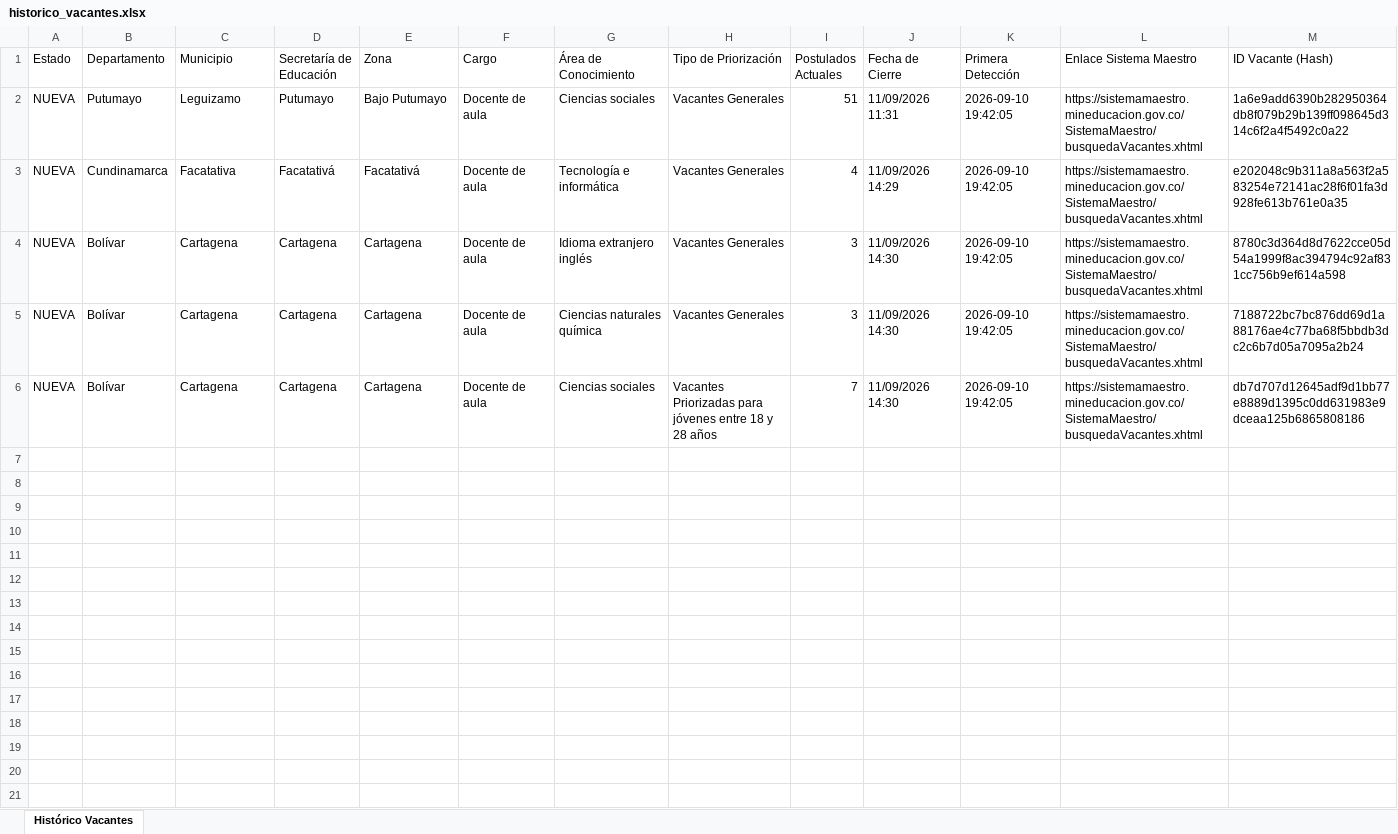
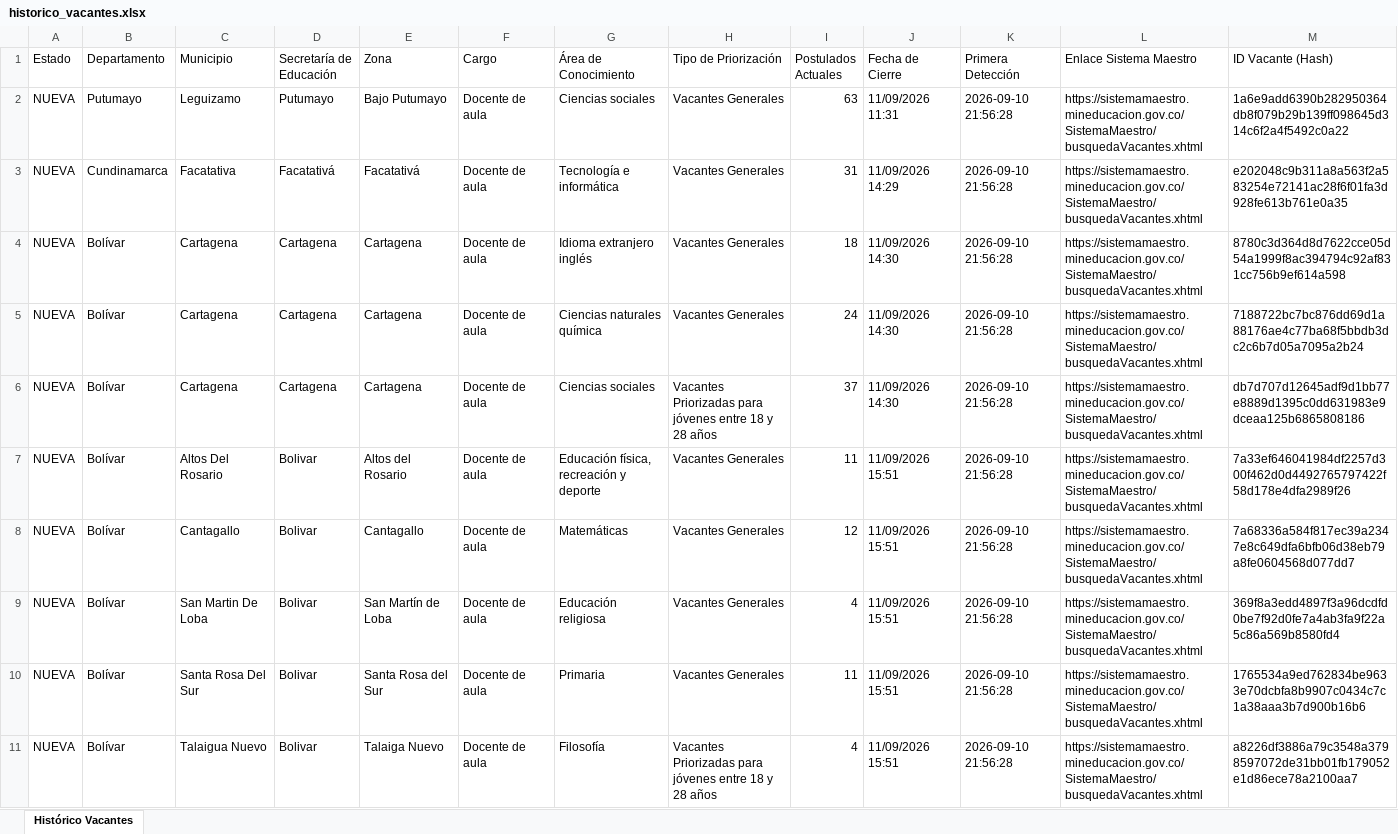
Before and after one commit to hdiaz59/sistemamaestro, an Excel workbook: data/exportaciones/historico_vacantes.xlsx, sheet Histórico Vacantes, drawn as a sheet; only a part is shown; values as stored, in another font and other column widths than the file's, no borders; the diff covers the shown part only; the diff names each change by its address in the sheet, - before the commit and + after, or states it on an @@ line.

```diff
--- a/data/exportaciones/historico_vacantes.xlsx (sheet Histórico Vacantes)
+++ b/data/exportaciones/historico_vacantes.xlsx (sheet Histórico Vacantes)
-I2 (Postulados Actuales): 51
+I2 (Postulados Actuales): 63
-K2:K6 (Primera Detección): 2026-09-10 19:42:05
+K2:K6 (Primera Detección): 2026-09-10 21:56:28
-I3 (Postulados Actuales): 4
+I3 (Postulados Actuales): 31
-I4 (Postulados Actuales): 3
+I4 (Postulados Actuales): 18
-I5 (Postulados Actuales): 3
+I5 (Postulados Actuales): 24
-I6 (Postulados Actuales): 7
+I6 (Postulados Actuales): 37
+row 7: NUEVA | Bolívar | Altos Del Rosario | Bolivar | Altos del Rosario | Docente de aula | Educación física, recreación y deporte | Vacantes Generales | 11 | 11/09/2026 15:51 | 2026-09-10 21:56:28 | https://sistemamaestro.mineducacion.gov.co/SistemaMaestro/busquedaVacantes.xhtml | 7a33ef646041984df2257d300f462d0d4492765797422f58d178e4dfa2989f26
+row 8: NUEVA | Bolívar | Cantagallo | Bolivar | Cantagallo | Docente de aula | Matemáticas | Vacantes Generales | 12 | 11/09/2026 15:51 | 2026-09-10 21:56:28 | https://sistemamaestro.mineducacion.gov.co/SistemaMaestro/busquedaVacantes.xhtml | 7a68336a584f817ec39a2347e8c649dfa6bfb06d38eb79a8fe0604568d077dd7
+row 9: NUEVA | Bolívar | San Martin De Loba | Bolivar | San Martín de Loba | Docente de aula | Educación religiosa | Vacantes Generales | 4 | 11/09/2026 15:51 | 2026-09-10 21:56:28 | https://sistemamaestro.mineducacion.gov.co/SistemaMaestro/busquedaVacantes.xhtml | 369f8a3edd4897f3a96dcdfd0be7f92d0fe7a4ab3fa9f22a5c86a569b8580fd4
+row 10: NUEVA | Bolívar | Santa Rosa Del Sur | Bolivar | Santa Rosa del Sur | Docente de aula | Primaria | Vacantes Generales | 11 | 11/09/2026 15:51 | 2026-09-10 21:56:28 | https://sistemamaestro.mineducacion.gov.co/SistemaMaestro/busquedaVacantes.xhtml | 1765534a9ed762834be9633e70dcbfa8b9907c0434c7c1a38aaa3b7d900b16b6
+row 11: NUEVA | Bolívar | Talaigua Nuevo | Bolivar | Talaiga Nuevo | Docente de aula | Filosofía | Vacantes Priorizadas para jóvenes entre 18 y 28 años | 4 | 11/09/2026 15:51 | 2026-09-10 21:56:28 | https://sistemamaestro.mineducacion.gov.co/SistemaMaestro/busquedaVacantes.xhtml | a8226df3886a79c3548a3798597072de31bb01fb179052e1d86ece78a2100aa7
```
Also changed, not shown: 37 added rows elsewhere in this sheet, data/exportaciones/vacantes_actuales.xlsx, data/exportaciones/vacantes_nuevas.xlsx, 3 other files.
